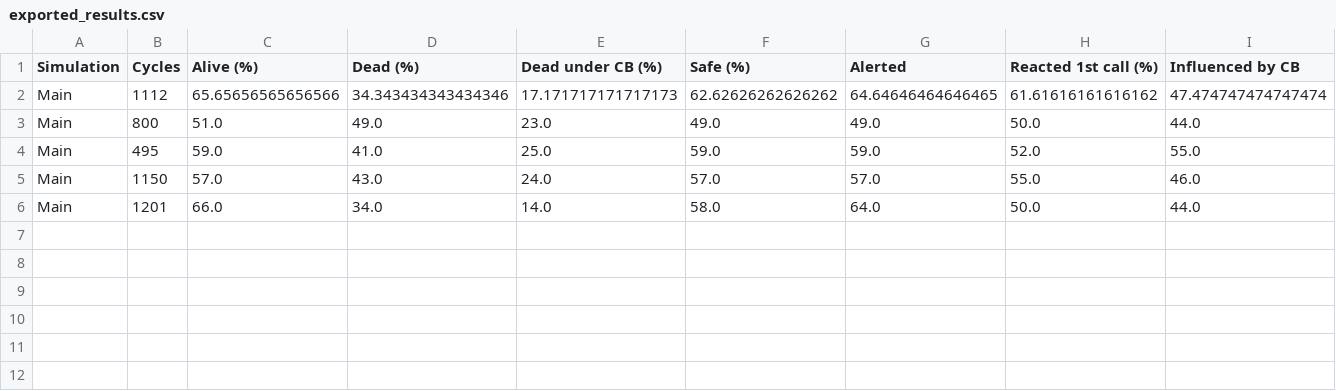
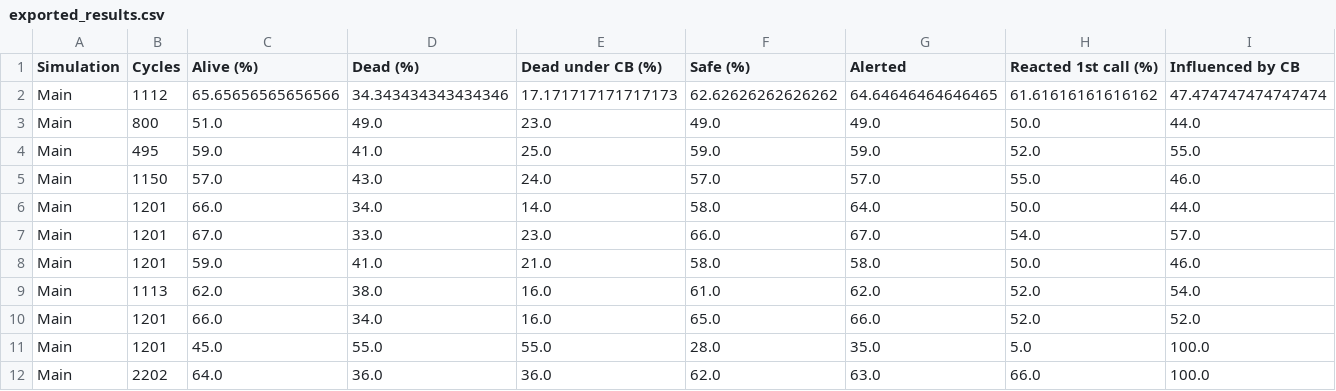
Before and after one commit to erralb/Cognitive_Biases_BDI, a CSV file: results/exported_results.csv, drawn as a sheet; only a part is shown; rows hold the shown columns only; the diff names each change by its address in the sheet, - before the commit and + after, or states it on an @@ line.

Commit message:
Some results samples

```diff
--- a/results/exported_results.csv
+++ b/results/exported_results.csv
+row 7: Main | 1201 | 67.0 | 33.0 | 23.0 | 66.0 | 67.0 | 54.0 | 57.0
+row 8: Main | 1201 | 59.0 | 41.0 | 21.0 | 58.0 | 58.0 | 50.0 | 46.0
+row 9: Main | 1113 | 62.0 | 38.0 | 16.0 | 61.0 | 62.0 | 52.0 | 54.0
+row 10: Main | 1201 | 66.0 | 34.0 | 16.0 | 65.0 | 66.0 | 52.0 | 52.0
+row 11: Main | 1201 | 45.0 | 55.0 | 55.0 | 28.0 | 35.0 | 5.0 | 100.0
+row 12: Main | 2202 | 64.0 | 36.0 | 36.0 | 62.0 | 63.0 | 66.0 | 100.0
```
Also changed, not shown: results/exported_results_personnalities_victims.csv, 1 other file.
